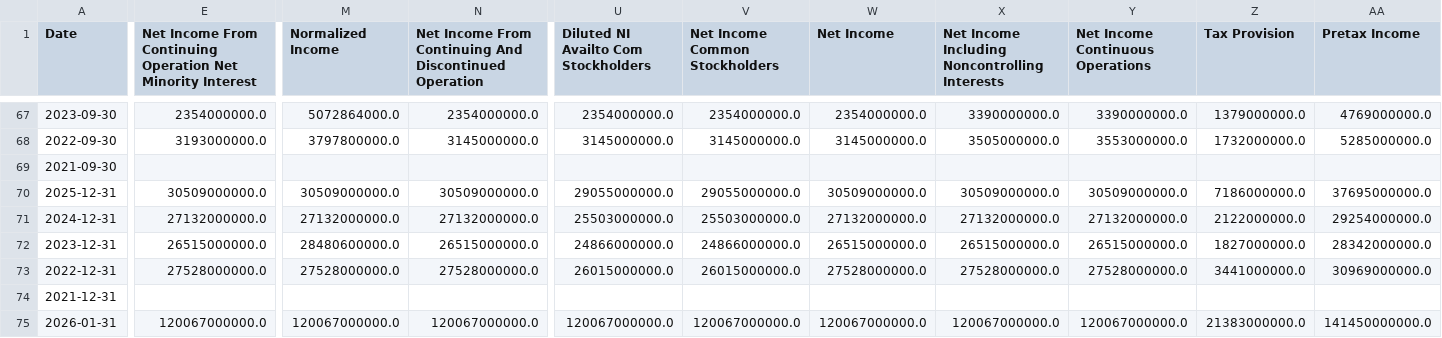
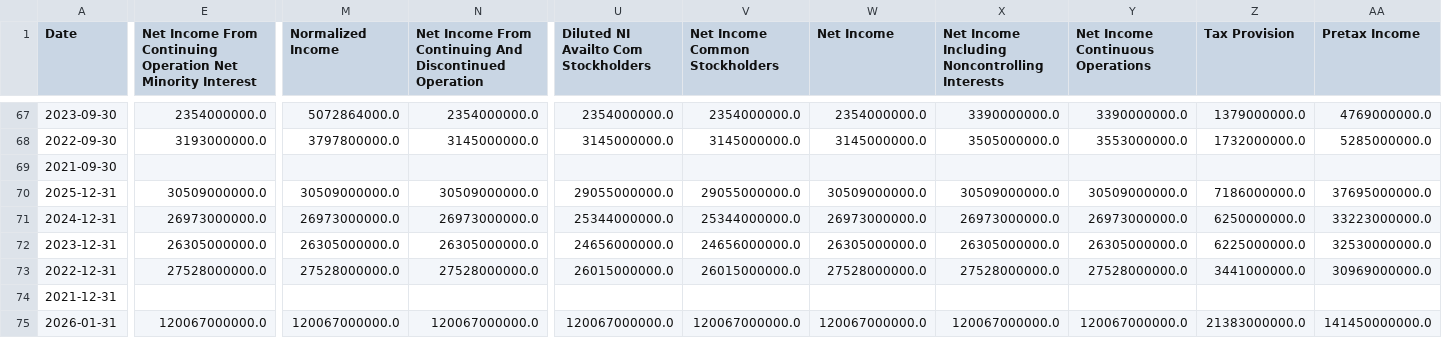
Before and after one commit to laihoangson/financial-analytic, a CSV file: data/raw/raw_financials.csv, drawn as a sheet; only a part is shown, gaps mark what is left out; the diff covers the shown part only; the diff names each change by its address in the sheet, - before the commit and + after, or states it on an @@ line.

```diff
--- a/data/raw/raw_financials.csv
+++ b/data/raw/raw_financials.csv
-E71: 27132000000.0
+E71: 26973000000.0
-M71 (Normalized Income): 27132000000.0
+M71 (Normalized Income): 26973000000.0
-N71: 27132000000.0
+N71: 26973000000.0
-U71: 25503000000.0
+U71: 25344000000.0
-V71 (Net Income Common Stockholders): 25503000000.0
+V71 (Net Income Common Stockholders): 25344000000.0
-W71 (Net Income): 27132000000.0
+W71 (Net Income): 26973000000.0
-X71: 27132000000.0
+X71: 26973000000.0
-Y71 (Net Income Continuous Operations): 27132000000.0
+Y71 (Net Income Continuous Operations): 26973000000.0
-Z71 (Tax Provision): 2122000000.0
+Z71 (Tax Provision): 6250000000.0
-AA71 (Pretax Income): 29254000000.0
+AA71 (Pretax Income): 33223000000.0
-E72: 26515000000.0
+E72: 26305000000.0
-M72 (Normalized Income): 28480600000.0
+M72 (Normalized Income): 26305000000.0
-N72: 26515000000.0
+N72: 26305000000.0
-U72: 24866000000.0
+U72: 24656000000.0
-V72 (Net Income Common Stockholders): 24866000000.0
+V72 (Net Income Common Stockholders): 24656000000.0
-W72 (Net Income): 26515000000.0
+W72 (Net Income): 26305000000.0
-X72: 26515000000.0
+X72: 26305000000.0
-Y72 (Net Income Continuous Operations): 26515000000.0
+Y72 (Net Income Continuous Operations): 26305000000.0
-Z72 (Tax Provision): 1827000000.0
+Z72 (Tax Provision): 6225000000.0
-AA72 (Pretax Income): 28342000000.0
+AA72 (Pretax Income): 32530000000.0
```
Also changed, not shown: 35 edited cells elsewhere in this file, data/cleaned/financial_statements.csv, 2 other files.
